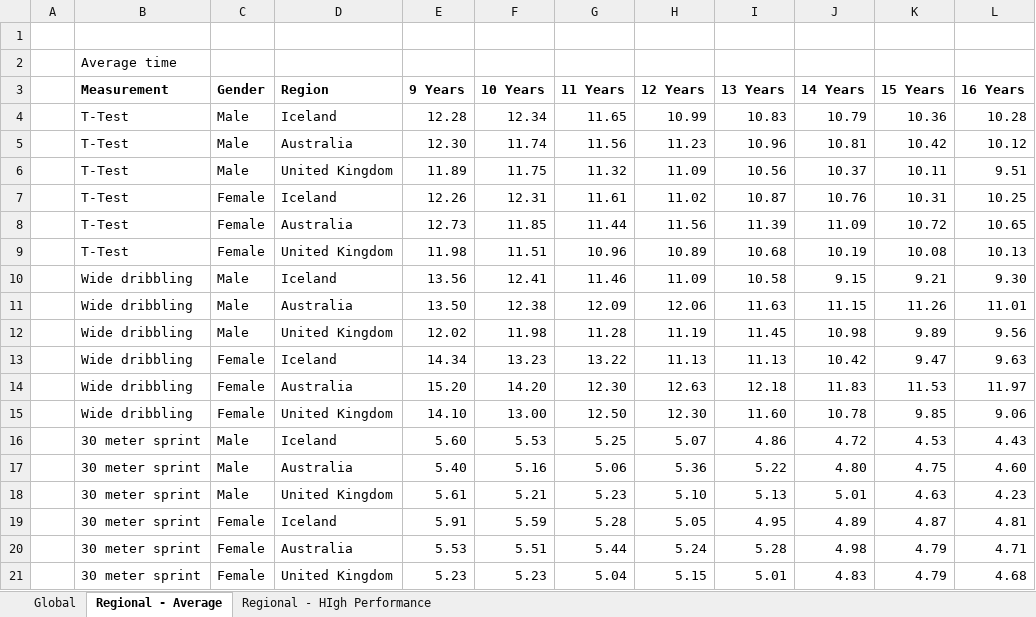
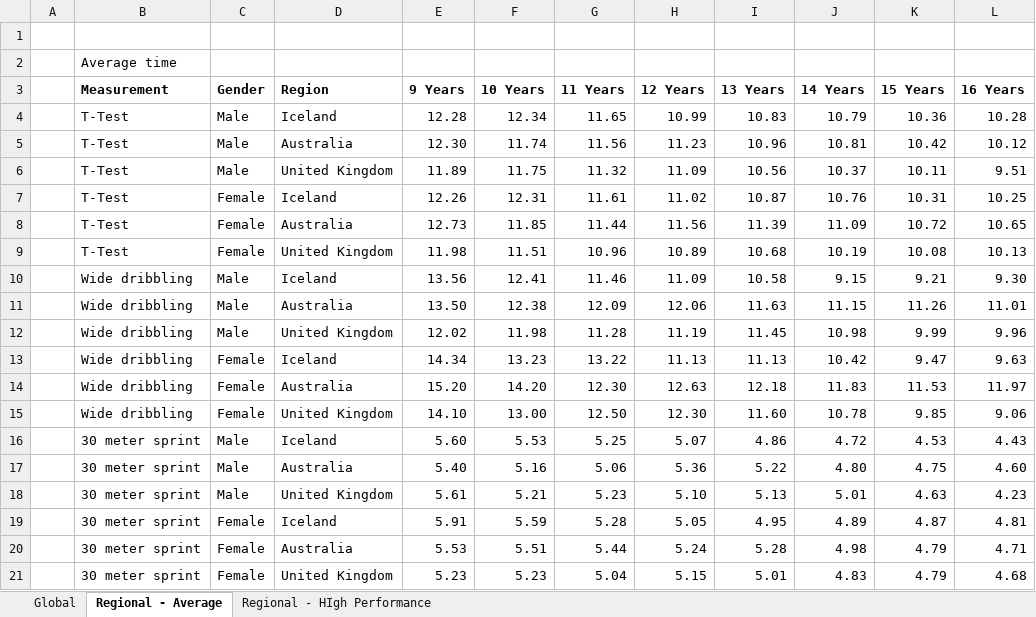
Before and after one commit to AndriBryn/measurements, an Excel workbook: Homepage references.xlsx, sheet Regional - Average, drawn as a sheet; values as stored, in another font and other column widths than the file's, no borders; the diff names each change by its address in the sheet, - before the commit and + after, or states it on an @@ line.

```diff
--- a/Homepage references.xlsx (sheet Regional - Average)
+++ b/Homepage references.xlsx (sheet Regional - Average)
-K12 (15 Years): 9.89
+K12 (15 Years): 9.99
-L12 (16 Years): 9.56
+L12 (16 Years): 9.96
```
Also changed, not shown: sheet Global, sheet Regional - HIgh Performance.
